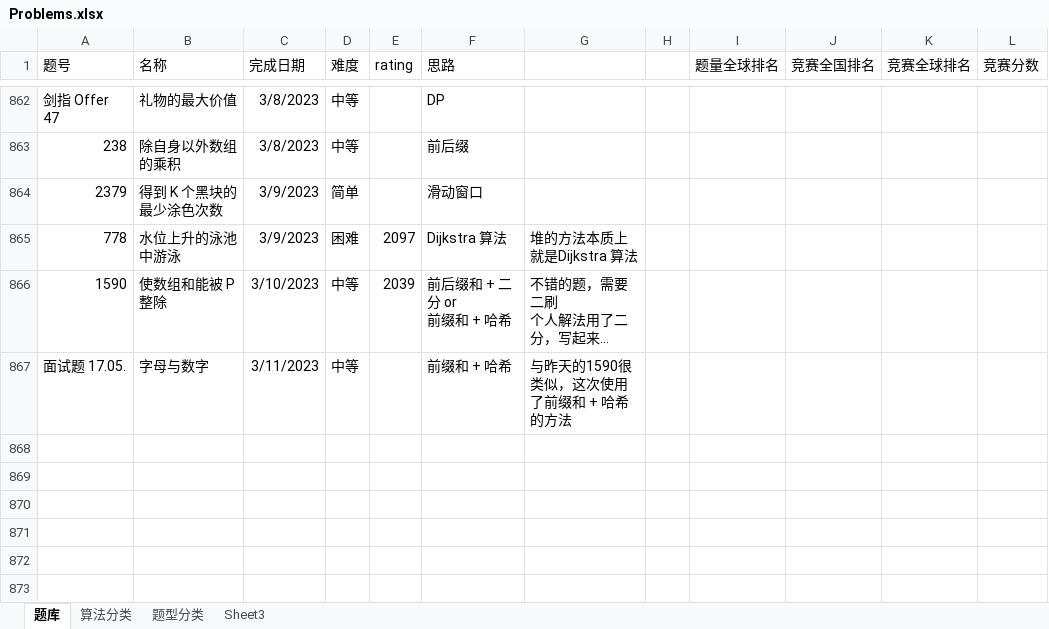
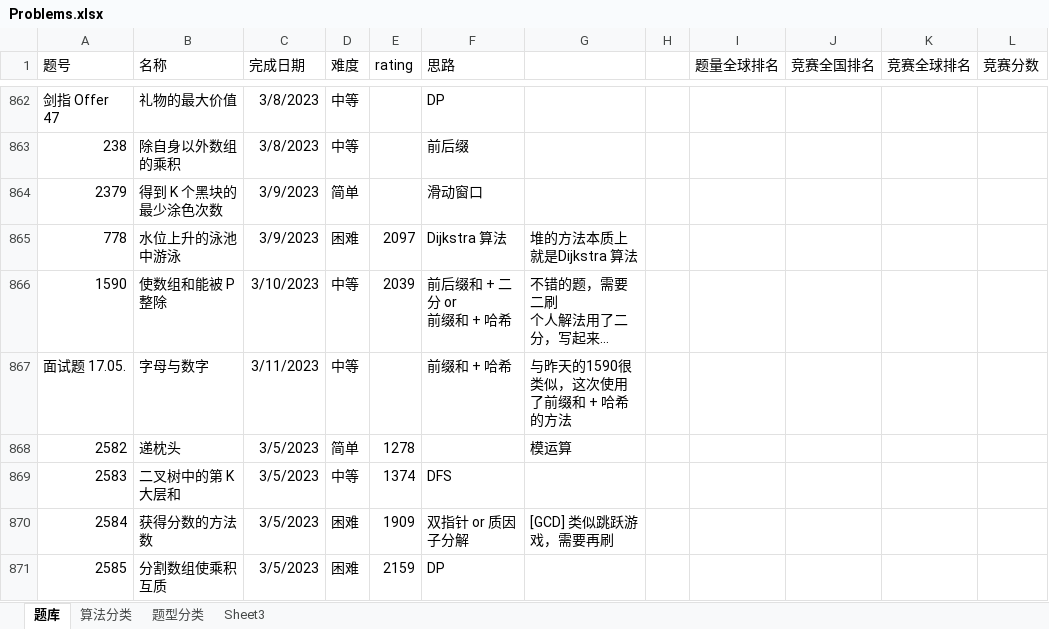
Before and after one commit to wangsun39/leetcode, an Excel workbook: Problems.xlsx, sheet 题库, drawn as a sheet; only a part is shown, gaps mark what is left out; long unchanged cells end in …; values as stored, in another font and other column widths than the file's, no borders; charts and pictures not drawn; the diff names each change by its address in the sheet, - before the commit and + after, or states it on an @@ line.

```diff
--- a/Problems.xlsx (sheet 题库)
+++ b/Problems.xlsx (sheet 题库)
+row 868: 2582 | 递枕头 | 3/5/2023 | 简单 | 1278 |  | 模运算
+row 869: 2583 | 二叉树中的第 K 大层和 | 3/5/2023 | 中等 | 1374 | DFS
+row 870: 2584 | 获得分数的方法数 | 3/5/2023 | 困难 | 1909 | 双指针 or 质因子分解 | [GCD] 类似跳跃游戏，需要再刷
+row 871: 2585 | 分割数组使乘积互质 | 3/5/2023 | 困难 | 2159 | DP
```
Also changed, not shown: sheet 题型分类, 11 other files.
